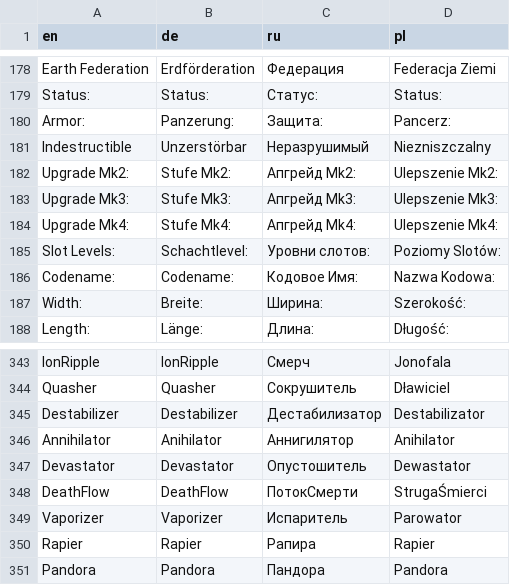
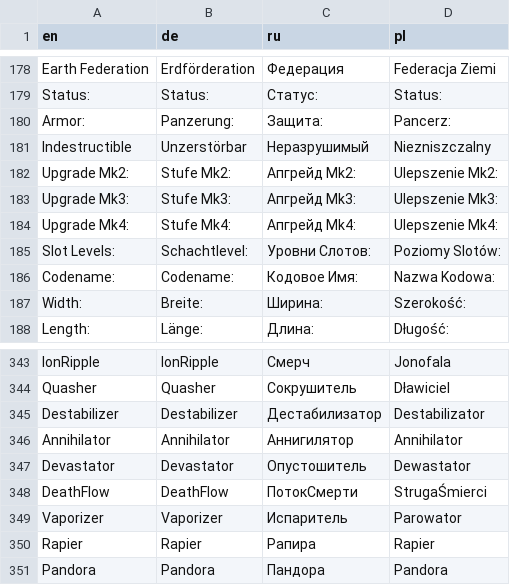
Before and after one commit to viewizard/astromenace, a CSV file: gamedata/lang/text.csv, drawn as a sheet; only a part is shown, gaps mark what is left out.

Commit message:
Updated text related code
according to previous English text fixes.
VFS version bump, since we need updated gamedata vfs file.
Minor corrections in text.csv file.
Fixed variable names and function names spelling.

```diff
--- a/gamedata/lang/text.csv
+++ b/gamedata/lang/text.csv
@@ -184,3 +184,3 @@
 "Upgrade Mk4:";"Stufe Mk4:";"Апгрейд Mk4:";"Ulepszenie Mk4:"
-"Slot Levels:";"Schachtlevel:";"Уровни слотов:";"Poziomy Slotów:"
+"Slot Levels:";"Schachtlevel:";"Уровни Cлотов:";"Poziomy Slotów:"
 "Codename:";"Codename:";"Кодовое Имя:";"Nazwa Kodowa:"
@@ -345,3 +345,3 @@
 "Destabilizer";"Destabilizer";"Дестабилизатор";"Destabilizator"
-"Annihilator";"Anihilator";"Аннигилятор";"Anihilator"
+"Annihilator";"Annihilator";"Аннигилятор";"Annihilator"
 "Devastator";"Devastator";"Опустошитель";"Dewastator"
```
Also changed, not shown: 14 other files.
